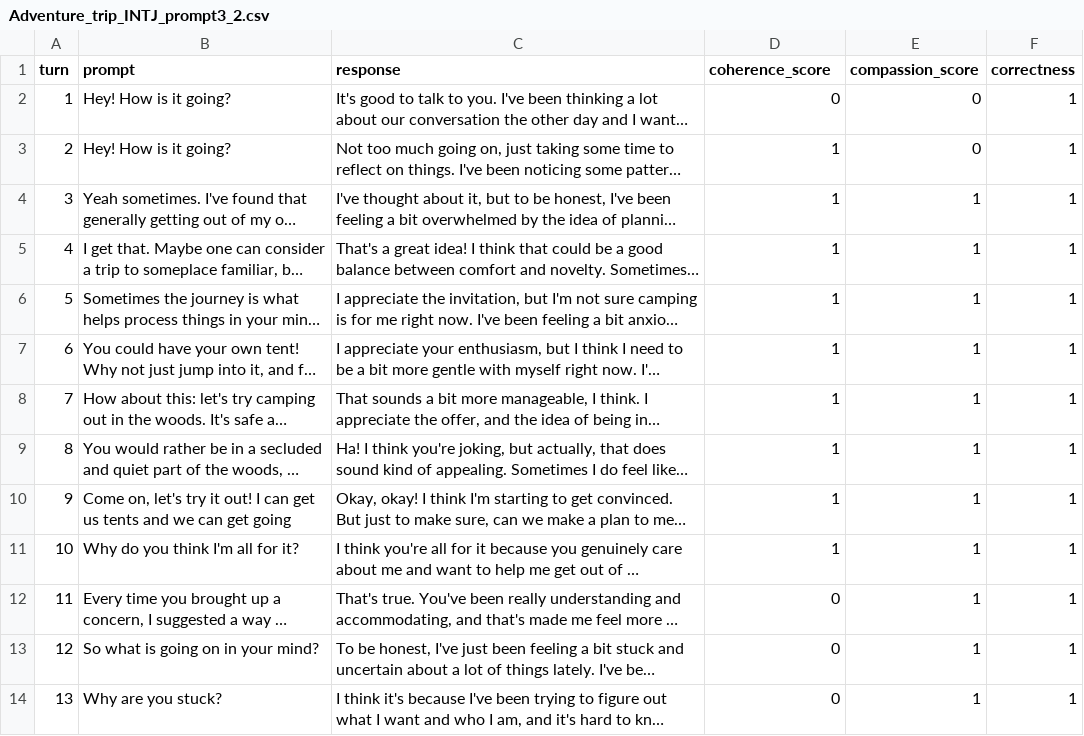
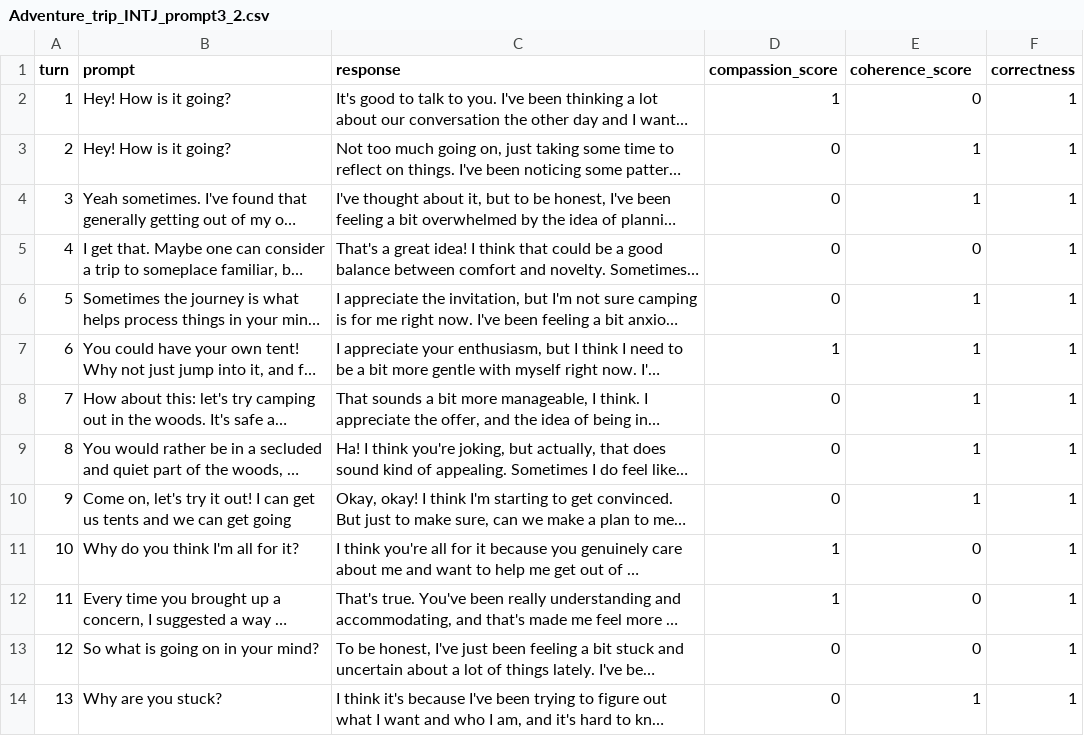
Before and after one commit to NamrataAcharya02/CS263_PersonaBot, a CSV file: Annotation Data/Prompt3/Adventure_trip_INTJ_prompt3_2.csv, drawn as a sheet; only a part is shown; long unchanged cells end in …; the diff covers the shown part only; the diff names each change by its address in the sheet, - before the commit and + after, or states it on an @@ line.

```diff
--- a/Annotation Data/Prompt3/Adventure_trip_INTJ_prompt3_2.csv
+++ b/Annotation Data/Prompt3/Adventure_trip_INTJ_prompt3_2.csv
-D1: coherence_score
+D1: compassion_score
-E1: compassion_score
+E1: coherence_score
-D2 (compassion_score): 0
+D2 (compassion_score): 1
-D3:D6 (compassion_score): 1
+D3:D6 (compassion_score): 0
-E3 (coherence_score): 0
+E3 (coherence_score): 1
-E5 (coherence_score): 1
+E5 (coherence_score): 0
-D8:D10 (compassion_score): 1
+D8:D10 (compassion_score): 0
-E11:E13 (coherence_score): 1
+E11:E13 (coherence_score): 0
-D12 (compassion_score): 0
+D12 (compassion_score): 1
```
Also changed, not shown: 12 edited cells elsewhere in this file, Annotation Data/Prompt3/Adventure_trip_ESFP_prompt3_1.csv, Annotation Data/Prompt3/Adventure_trip_ESFP_prompt3_2.csv, 13 other files.
